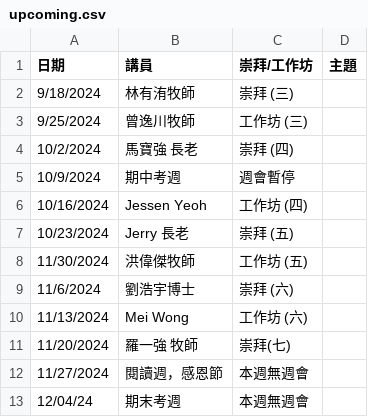
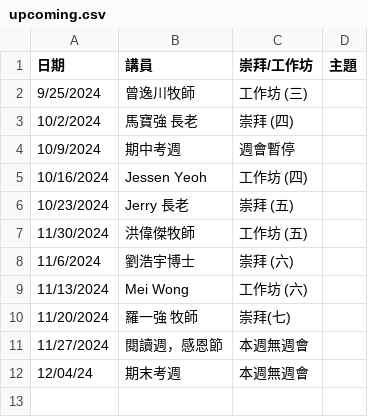
Before and after one commit to cwts-edu/cwts-web, a CSV file: src/data/csv/assembly/upcoming.csv, drawn as a sheet.

```diff
--- a/src/data/csv/assembly/upcoming.csv
+++ b/src/data/csv/assembly/upcoming.csv
@@ -1,3 +1,2 @@
 日期,講員,崇拜/工作坊,主題
-9/18/2024,林有洧牧師,崇拜 (三),
 9/25/2024,曾逸川牧師,工作坊 (三),
```
Also changed, not shown: src/data/csv/assembly/2024-H2.csv.
